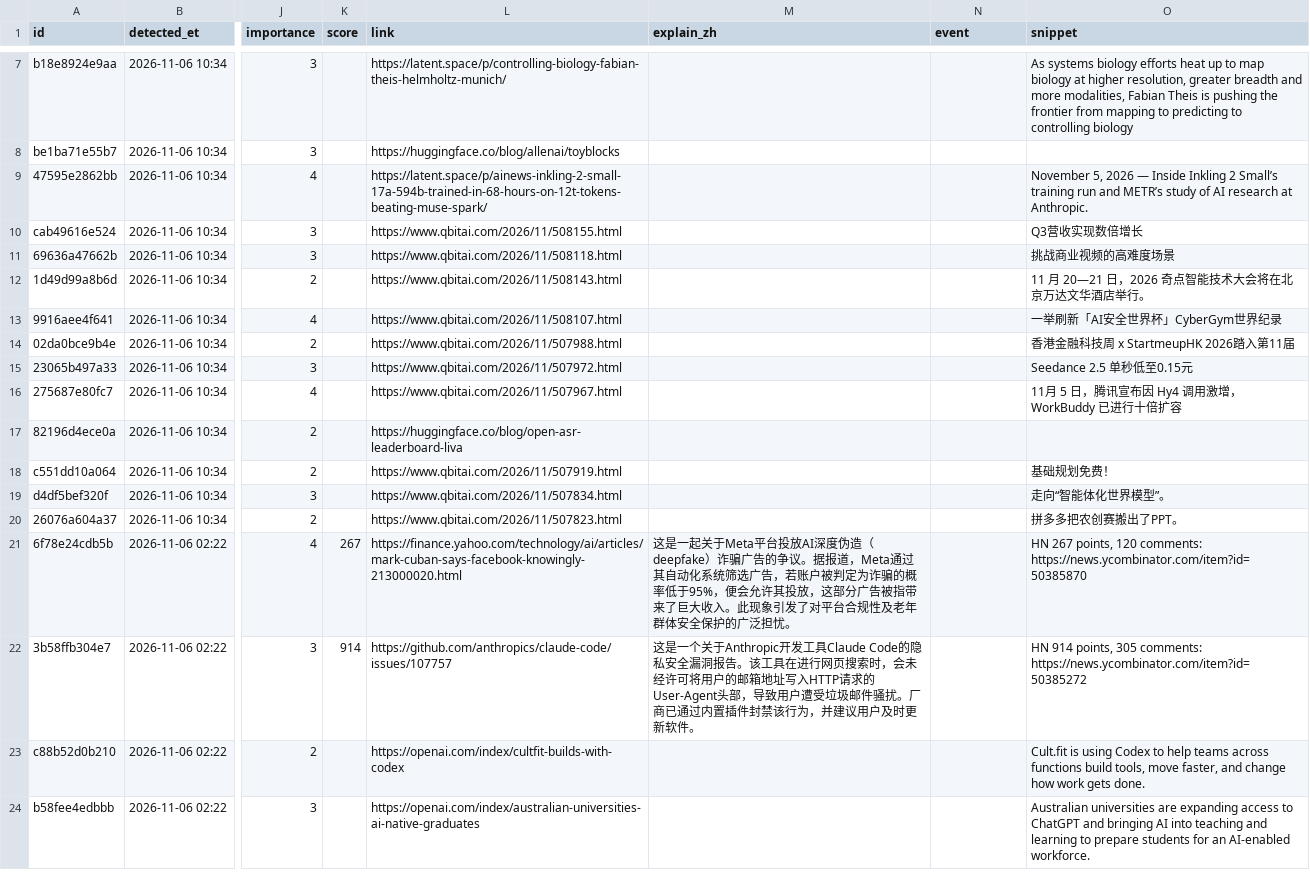
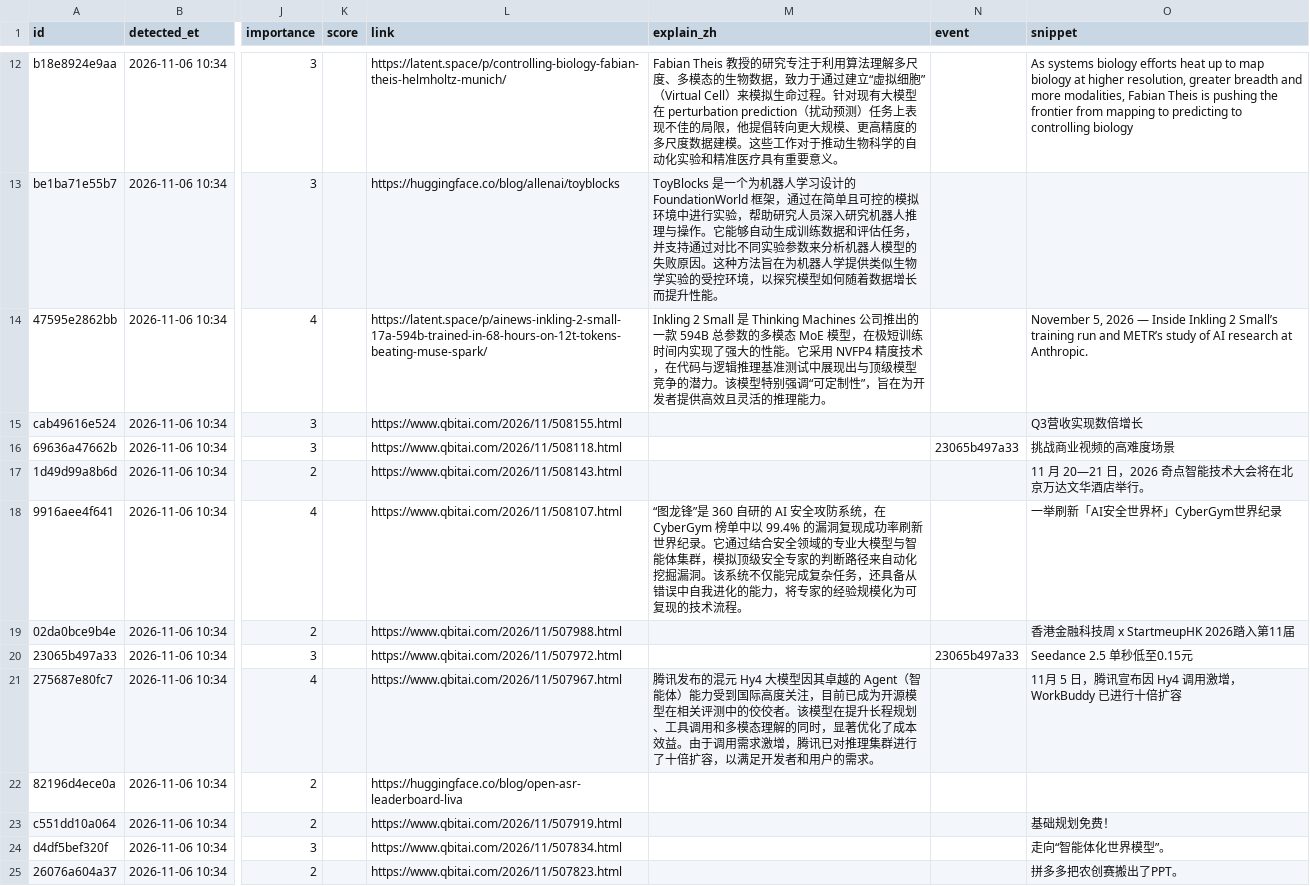
Before and after one commit to jiandewu/ai-frontier-digest, a CSV file: data/items/2026/2026-11.csv, drawn as a sheet; only a part is shown, gaps mark what is left out; the shorter side is filled out with more unchanged rows; addresses are those after the commit; the diff covers the shown part only; the diff names each change by its address in the sheet, - before the commit and + after, or states it on an @@ line.

Commit message:
digest: 5 new item(s) (Anthropic ×2, Latent Space, Hacker News, HF Daily Papers); explain 7 pick(s)

```diff
--- a/data/items/2026/2026-11.csv
+++ b/data/items/2026/2026-11.csv
-M12 (explain_zh): (empty)
+M12 (explain_zh): Fabian Theis 教授的研究专注于利用算法理解多尺度、多模态的生物数据，致力于通过建立“虚拟细胞”（Virtual Cell）来模拟生命过程。针对现有大模型在 perturbation prediction（扰动预测）任务上表现不佳的局限，他提倡转向更大规模、更高精度的多尺度数据建模。这些工作对于推动生物科学的自动化实验和精准医疗具有重要意义。
-M13 (explain_zh): (empty)
+M13 (explain_zh): ToyBlocks 是一个为机器人学习设计的 FoundationWorld 框架，通过在简单且可控的模拟环境中进行实验，帮助研究人员深入研究机器人推理与操作。它能够自动生成训练数据和评估任务，并支持通过对比不同实验参数来分析机器人模型的失败原因。这种方法旨在为机器人学提供类似生物学实验的受控环境，以探究模型如何随着数据增长而提升性能。
-M14 (explain_zh): (empty)
+M14 (explain_zh): Inkling 2 Small 是 Thinking Machines 公司推出的一款 594B 总参数的多模态 MoE 模型，在极短训练时间内实现了强大的性能。它采用 NVFP4 精度技术，在代码与逻辑推理基准测试中展现出与顶级模型竞争的潜力。该模型特别强调“可定制性”，旨在为开发者提供高效且灵活的推理能力。
-N16 (event): (empty)
+N16 (event): 23065b497a33
-M18 (explain_zh): (empty)
+M18 (explain_zh): “图龙锋”是 360 自研的 AI 安全攻防系统，在 CyberGym 榜单中以 99.4% 的漏洞复现成功率刷新世界纪录。它通过结合安全领域的专业大模型与智能体集群，模拟顶级安全专家的判断路径来自动化挖掘漏洞。该系统不仅能完成复杂任务，还具备从错误中自我进化的能力，将专家的经验规模化为可复现的技术流程。
-N20 (event): (empty)
+N20 (event): 23065b497a33
-M21 (explain_zh): (empty)
+M21 (explain_zh): 腾讯发布的混元 Hy4 大模型因其卓越的 Agent（智能体）能力受到国际高度关注，目前已成为开源模型在相关评测中的佼佼者。该模型在提升长程规划、工具调用和多模态理解的同时，显著优化了成本效益。由于调用需求激增，腾讯已对推理集群进行了十倍扩容，以满足开发者和用户的需求。
```
Also changed, not shown: 5 added rows and 3 edited cells elsewhere in this file, 6 other files.
